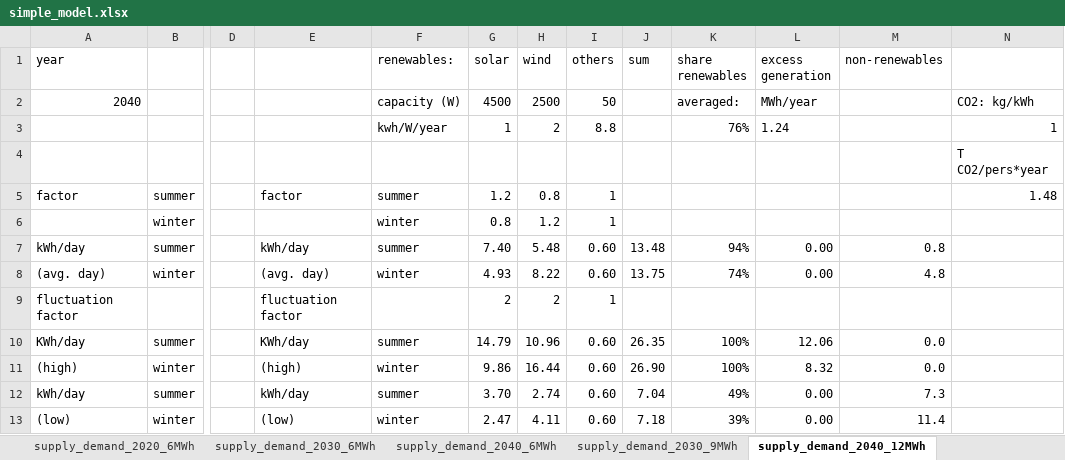
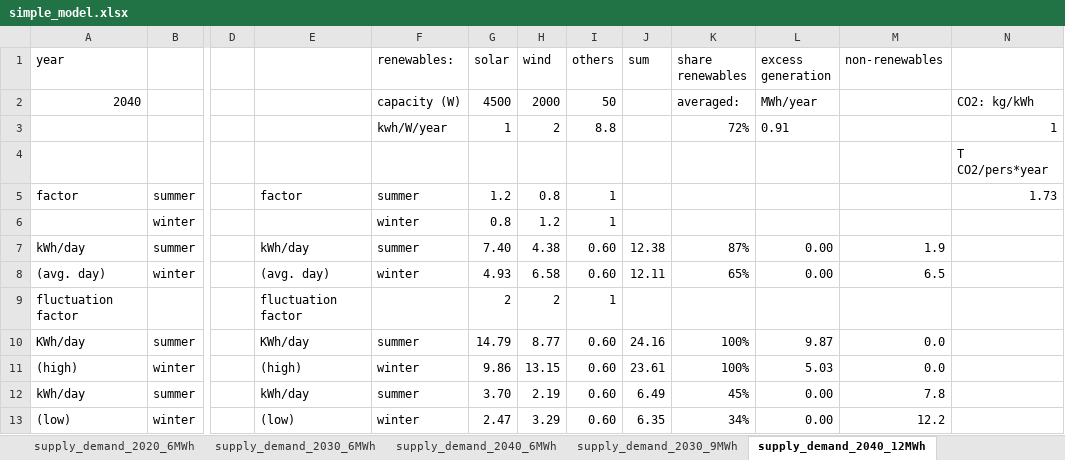
Before and after one commit to DanielsSim/site, an Excel workbook: notes_reviews/decarbonization_strategy/simple_model.xlsx, sheet supply_demand_2040_12MWh, drawn as a sheet; only a part is shown, gaps mark what is left out; values as stored, in another font and other column widths than the file's, no borders; the diff names each change by its address in the sheet, - before the commit and + after, or states it on an @@ line.

```diff
--- a/notes_reviews/decarbonization_strategy/simple_model.xlsx (sheet supply_demand_2040_12MWh)
+++ b/notes_reviews/decarbonization_strategy/simple_model.xlsx (sheet supply_demand_2040_12MWh)
-H2 (wind): 2500
+H2 (wind): 2000
-K3 (share renewables): 76%
+K3 (share renewables): 72%
-L3 (excess generation): 1.24
+L3 (excess generation): 0.91
-N5: 1.48
+N5: 1.73
-H7 (wind): 5.48
+H7 (wind): 4.38
-J7 (sum): 13.48
+J7 (sum): 12.38
-K7 (share renewables): 94%
+K7 (share renewables): 87%
-M7 (non-renewables): 0.8
+M7 (non-renewables): 1.9
-H8 (wind): 8.22
+H8 (wind): 6.58
-J8 (sum): 13.75
+J8 (sum): 12.11
-K8 (share renewables): 74%
+K8 (share renewables): 65%
-M8 (non-renewables): 4.8
+M8 (non-renewables): 6.5
-H10 (wind): 10.96
+H10 (wind): 8.77
-J10 (sum): 26.35
+J10 (sum): 24.16
-L10 (excess generation): 12.06
+L10 (excess generation): 9.87
-H11 (wind): 16.44
+H11 (wind): 13.15
-J11 (sum): 26.90
+J11 (sum): 23.61
-L11 (excess generation): 8.32
+L11 (excess generation): 5.03
-H12 (wind): 2.74
+H12 (wind): 2.19
-J12 (sum): 7.04
+J12 (sum): 6.49
-K12 (share renewables): 49%
+K12 (share renewables): 45%
-M12 (non-renewables): 7.3
+M12 (non-renewables): 7.8
-H13 (wind): 4.11
+H13 (wind): 3.29
-J13 (sum): 7.18
+J13 (sum): 6.35
-K13 (share renewables): 39%
+K13 (share renewables): 34%
-M13 (non-renewables): 11.4
+M13 (non-renewables): 12.2
```
Also changed, not shown: sheet supply_demand_2040_6MWh, 10 other files.
